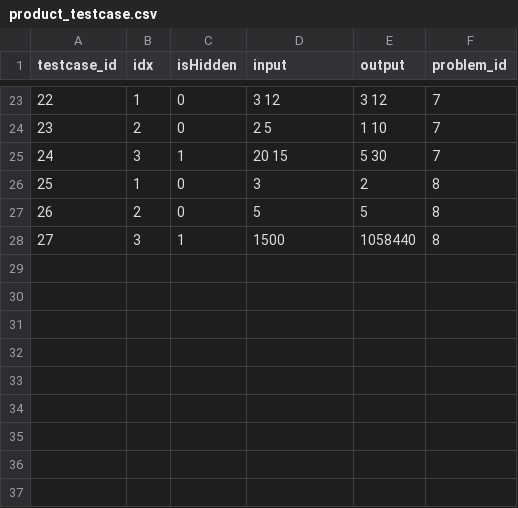
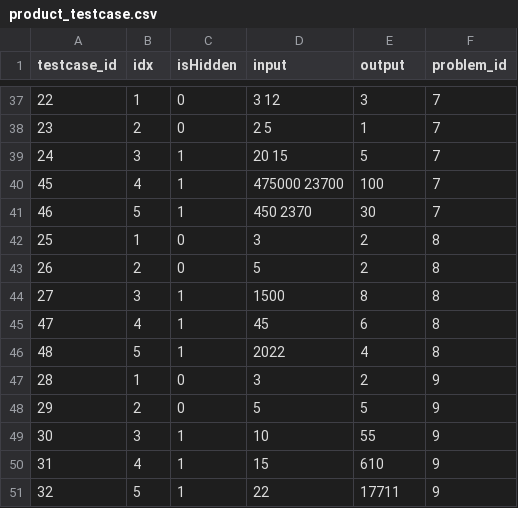
Before and after one commit to HIHHHIH/CodingTest, a CSV file: database/product_testcase.csv, drawn as a sheet; only a part is shown, gaps mark what is left out; the diff covers the shown part only.

```diff
--- a/database/product_testcase.csv
+++ b/database/product_testcase.csv
@@ -23,6 +37,15 @@ testcase_id,idx,isHidden,input,output,problem_id
-22,1,0,3 12,3 12,7
-23,2,0,2 5,1 10,7
-24,3,1,20 15,5 30,7
+22,1,0,3 12,3,7
+23,2,0,2 5,1,7
+24,3,1,20 15,5,7
+45,4,1,475000 23700,100,7
+46,5,1,450 2370,30,7
 25,1,0,3,2,8
-26,2,0,5,5,8
-27,3,1,1500,1058440,8
+26,2,0,5,2,8
+27,3,1,1500,8,8
+47,4,1,45,6,8
+48,5,1,2022,4,8
+28,1,0,3,2,9
+29,2,0,5,5,9
+30,3,1,10,55,9
+31,4,1,15,610,9
+32,5,1,22,17711,9
```
Also changed, not shown: 14 added rows and 1 edited cell elsewhere in this file, database/product_solution.csv, 3 other files.
